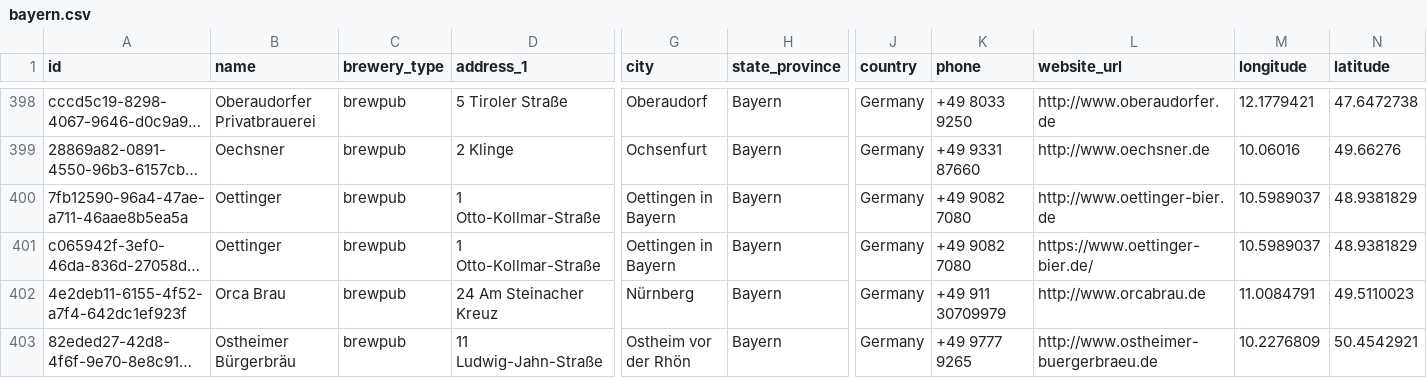
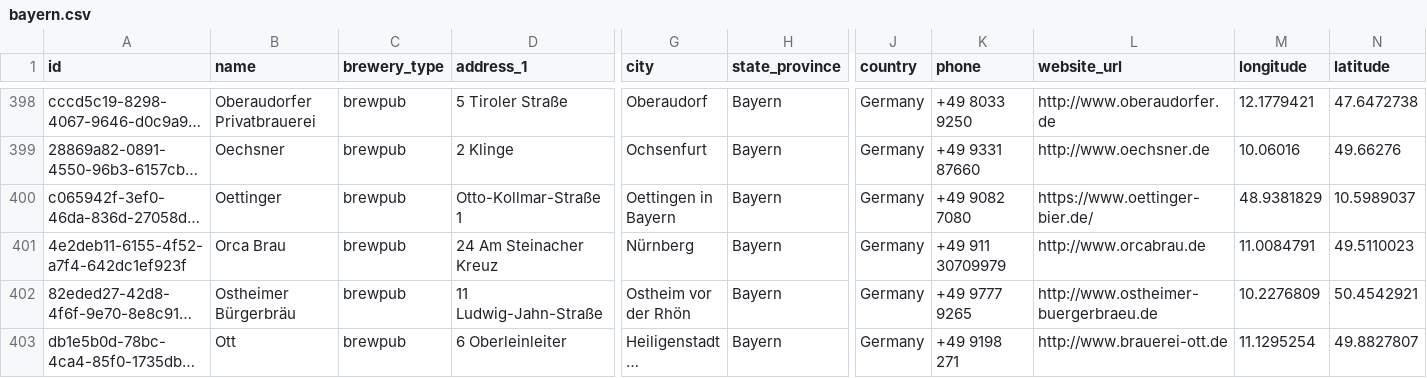
Before and after one commit to openbrewerydb/openbrewerydb, a CSV file: data/germany/bayern.csv, drawn as a sheet; only a part is shown, gaps mark what is left out; the shorter side is filled out with more unchanged rows; long unchanged cells end in …; removed rows and columns are numbered as before the commit, all else as after; rows hold the shown columns only; the diff names each change by its address in the sheet, - before the commit and + after, or states it on an @@ line.

```diff
--- a/data/germany/bayern.csv
+++ b/data/germany/bayern.csv
-row 400: 7fb12590-96a4-47ae-a711-46aae8b5ea5a | Oettinger | brewpub | 1 Otto-Kollmar-Straße | Oettingen in Bayern | Bayern | Germany | +49 9082 7080 | http://www.oettinger-bier.de | 10.5989037 | 48.9381829
-D400 (address_1): 1 Otto-Kollmar-Straße
+D400 (address_1): Otto-Kollmar-Straße 1
-M400 (longitude): 10.5989037
+M400 (longitude): 48.9381829
-N400 (latitude): 48.9381829
+N400 (latitude): 10.5989037
```
Also changed, not shown: data/germany/berlin.csv, data/germany/mecklenburg-vorpommern.csv.
